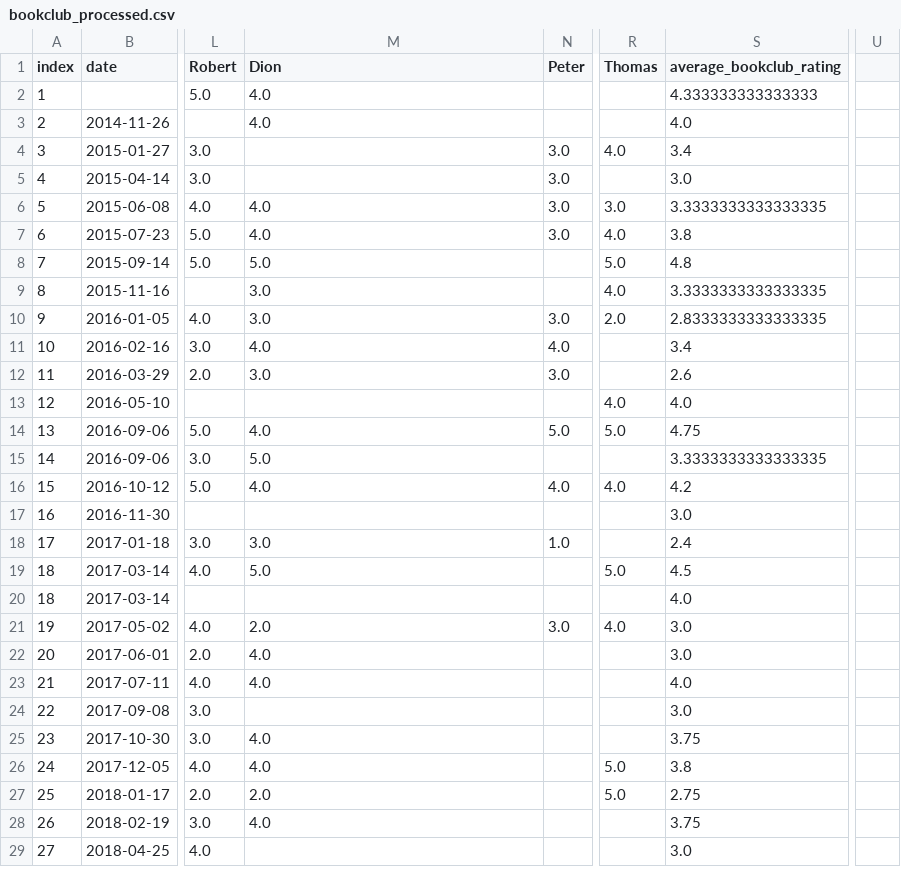
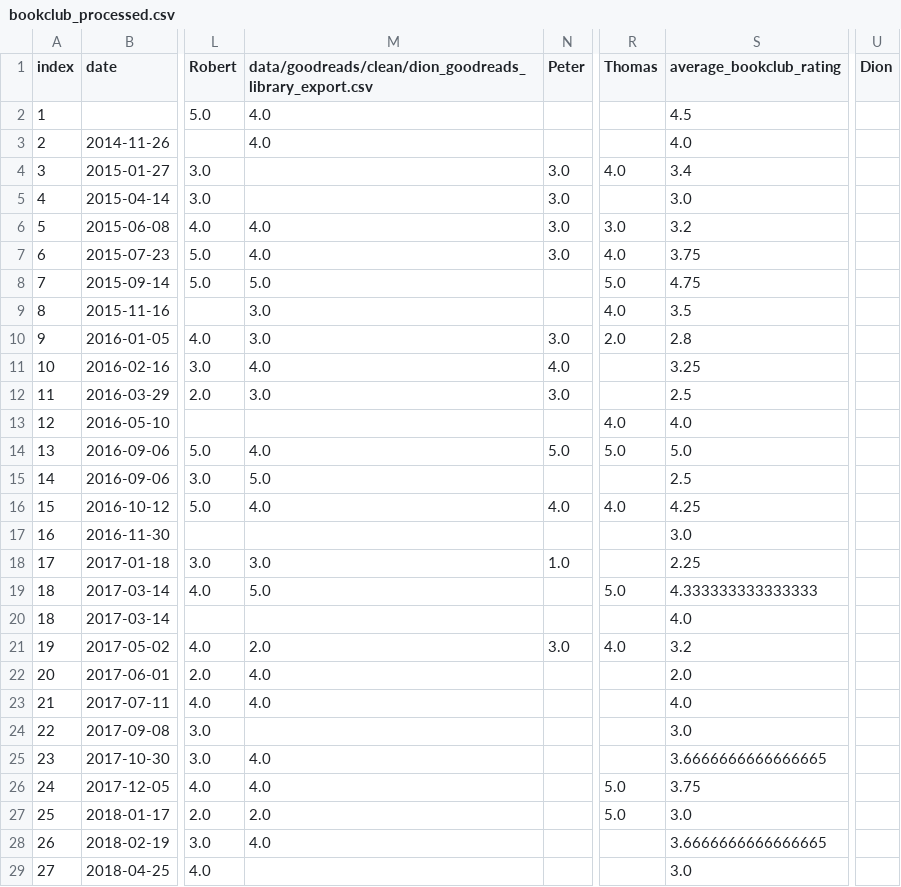
Before and after one commit to thms317/scifi-boekenclub, a CSV file: data/bookclub_processed.csv, drawn as a sheet; only a part is shown, gaps mark what is left out; the diff covers the shown part only; the diff names each change by its address in the sheet, - before the commit and + after, or states it on an @@ line.

```diff
--- a/data/bookclub_processed.csv
+++ b/data/bookclub_processed.csv
-M1: Dion
+M1: data/goodreads/clean/dion_goodreads_library_export.csv
-U1: (empty)
+U1: Dion
-S2 (average_bookclub_rating): 4.333333333333333
+S2 (average_bookclub_rating): 4.5
-S6 (average_bookclub_rating): 3.3333333333333335
+S6 (average_bookclub_rating): 3.2
-S7 (average_bookclub_rating): 3.8
+S7 (average_bookclub_rating): 3.75
-S8 (average_bookclub_rating): 4.8
+S8 (average_bookclub_rating): 4.75
-S9 (average_bookclub_rating): 3.3333333333333335
+S9 (average_bookclub_rating): 3.5
-S10 (average_bookclub_rating): 2.8333333333333335
+S10 (average_bookclub_rating): 2.8
-S11 (average_bookclub_rating): 3.4
+S11 (average_bookclub_rating): 3.25
-S12 (average_bookclub_rating): 2.6
+S12 (average_bookclub_rating): 2.5
-S14 (average_bookclub_rating): 4.75
+S14 (average_bookclub_rating): 5.0
-S15 (average_bookclub_rating): 3.3333333333333335
+S15 (average_bookclub_rating): 2.5
-S16 (average_bookclub_rating): 4.2
+S16 (average_bookclub_rating): 4.25
-S18 (average_bookclub_rating): 2.4
+S18 (average_bookclub_rating): 2.25
-S19 (average_bookclub_rating): 4.5
+S19 (average_bookclub_rating): 4.333333333333333
-S21 (average_bookclub_rating): 3.0
+S21 (average_bookclub_rating): 3.2
-S22 (average_bookclub_rating): 3.0
+S22 (average_bookclub_rating): 2.0
-S25 (average_bookclub_rating): 3.75
+S25 (average_bookclub_rating): 3.6666666666666665
-S26 (average_bookclub_rating): 3.8
+S26 (average_bookclub_rating): 3.75
-S27 (average_bookclub_rating): 2.75
+S27 (average_bookclub_rating): 3.0
-S28 (average_bookclub_rating): 3.75
+S28 (average_bookclub_rating): 3.6666666666666665
```
Also changed, not shown: 34 edited cells elsewhere in this file, 7 other files.
